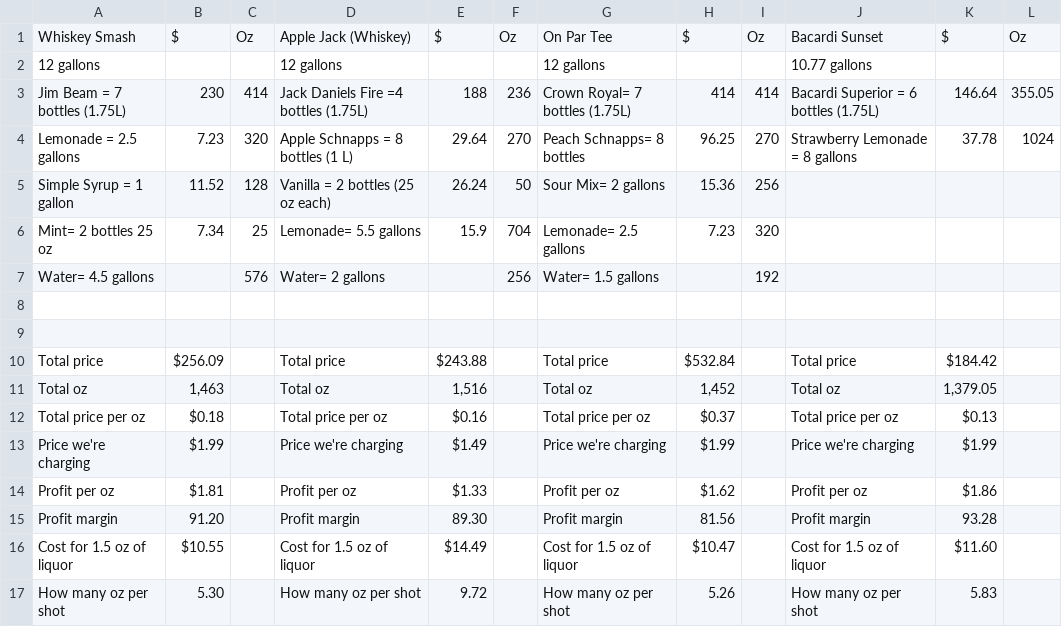
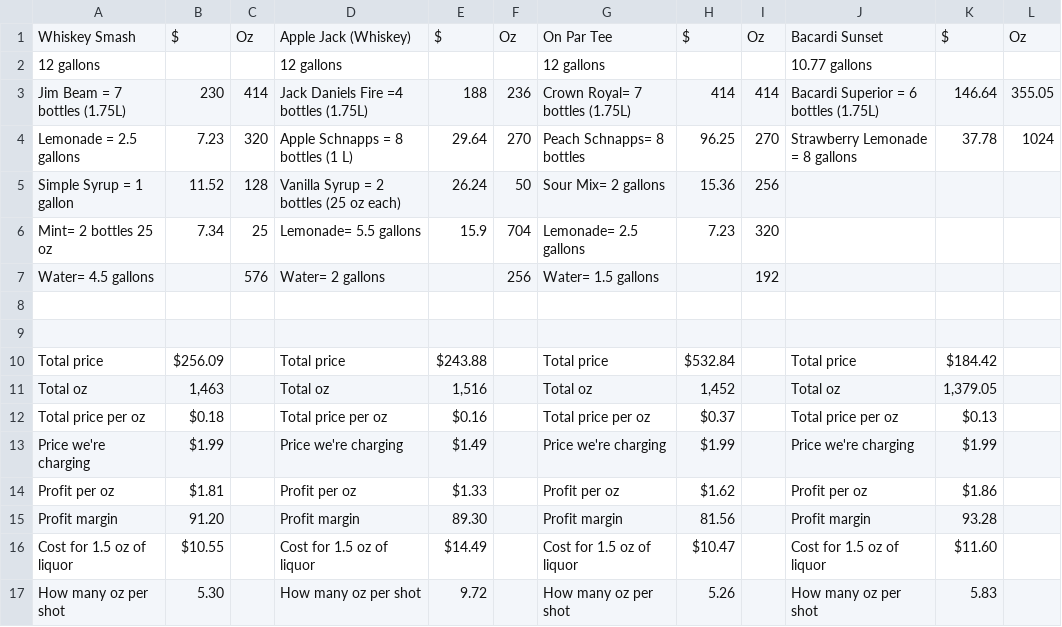
Before and after one commit to onparbar/OnParBeverageRecipes, a CSV file: public/data/new-cocktails.csv, drawn as a sheet.

```diff
--- a/public/data/new-cocktails.csv
+++ b/public/data/new-cocktails.csv
@@ -4,3 +4,3 @@ Jim Beam = 7 bottles (1.75L),230,414,Jack Daniels Fire =4 bottles (1.75L),188,23
 Lemonade = 2.5 gallons,7.23,320,Apple Schnapps = 8 bottles (1 L) ,29.64,270,Peach Schnapps= 8 bottles,96.25,270,Strawberry Lemonade = 8 gallons,37.78,1024
-Simple Syrup = 1 gallon,11.52,128,Vanilla = 2 bottles (25 oz each),26.24,50,Sour Mix= 2 gallons,15.36,256,,,
+Simple Syrup = 1 gallon,11.52,128,Vanilla Syrup = 2 bottles (25 oz each),26.24,50,Sour Mix= 2 gallons,15.36,256,,,
 Mint= 2 bottles 25 oz,7.34,25,Lemonade= 5.5 gallons,15.9,704,Lemonade= 2.5 gallons,7.23,320,,,
```
Also changed, not shown: public/data/cocktail-recipes.csv, 18 other files.
